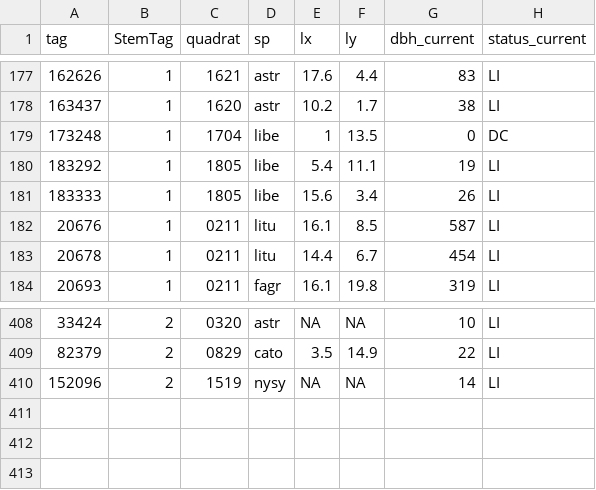
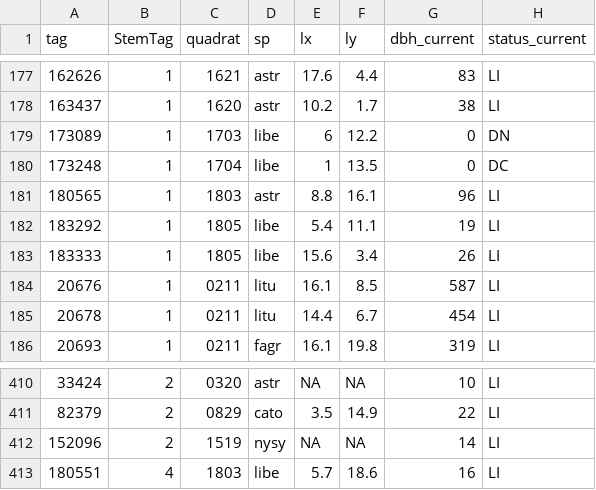
Before and after one commit to SCBI-ForestGEO/2023census, a CSV file: tags/list_tags_needing_new_tags_2023.csv, drawn as a sheet; only a part is shown, gaps mark what is left out; the diff names each change by its address in the sheet, - before the commit and + after, or states it on an @@ line.

```diff
--- a/tags/list_tags_needing_new_tags_2023.csv
+++ b/tags/list_tags_needing_new_tags_2023.csv
+row 179: 173089 | 1 | 1703 | libe | 6 | 12.2 | 0 | DN
+row 181: 180565 | 1 | 1803 | astr | 8.8 | 16.1 | 96 | LI
+row 413: 180551 | 4 | 1803 | libe | 5.7 | 18.6 | 16 | LI
```
Also changed, not shown: QAQC_reports/allWarnings.csv, QAQC_reports/quadErrorSummary.csv, 7 other files.
